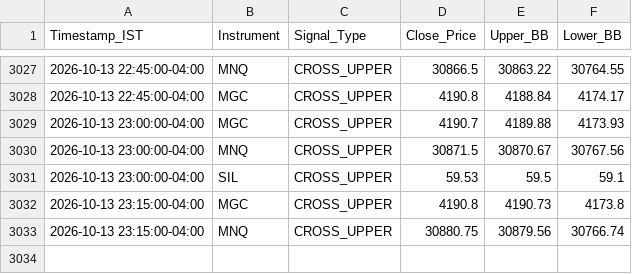
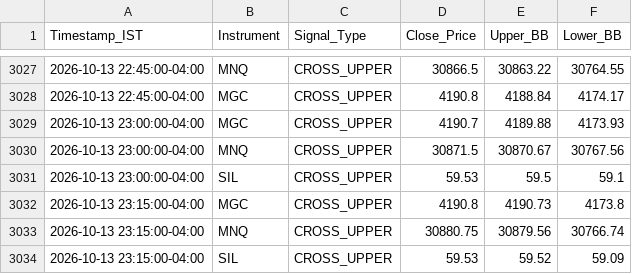
Before and after one commit to RohithBasha/Lucid-alters, a CSV file: trade_journal.csv, drawn as a sheet; only a part is shown, gaps mark what is left out; the diff names each change by its address in the sheet, - before the commit and + after, or states it on an @@ line.

```diff
--- a/trade_journal.csv
+++ b/trade_journal.csv
+row 3034: 2026-10-13 23:15:00-04:00 | SIL | CROSS_UPPER | 59.53 | 59.52 | 59.09
```
Also changed, not shown: 1 other file.
